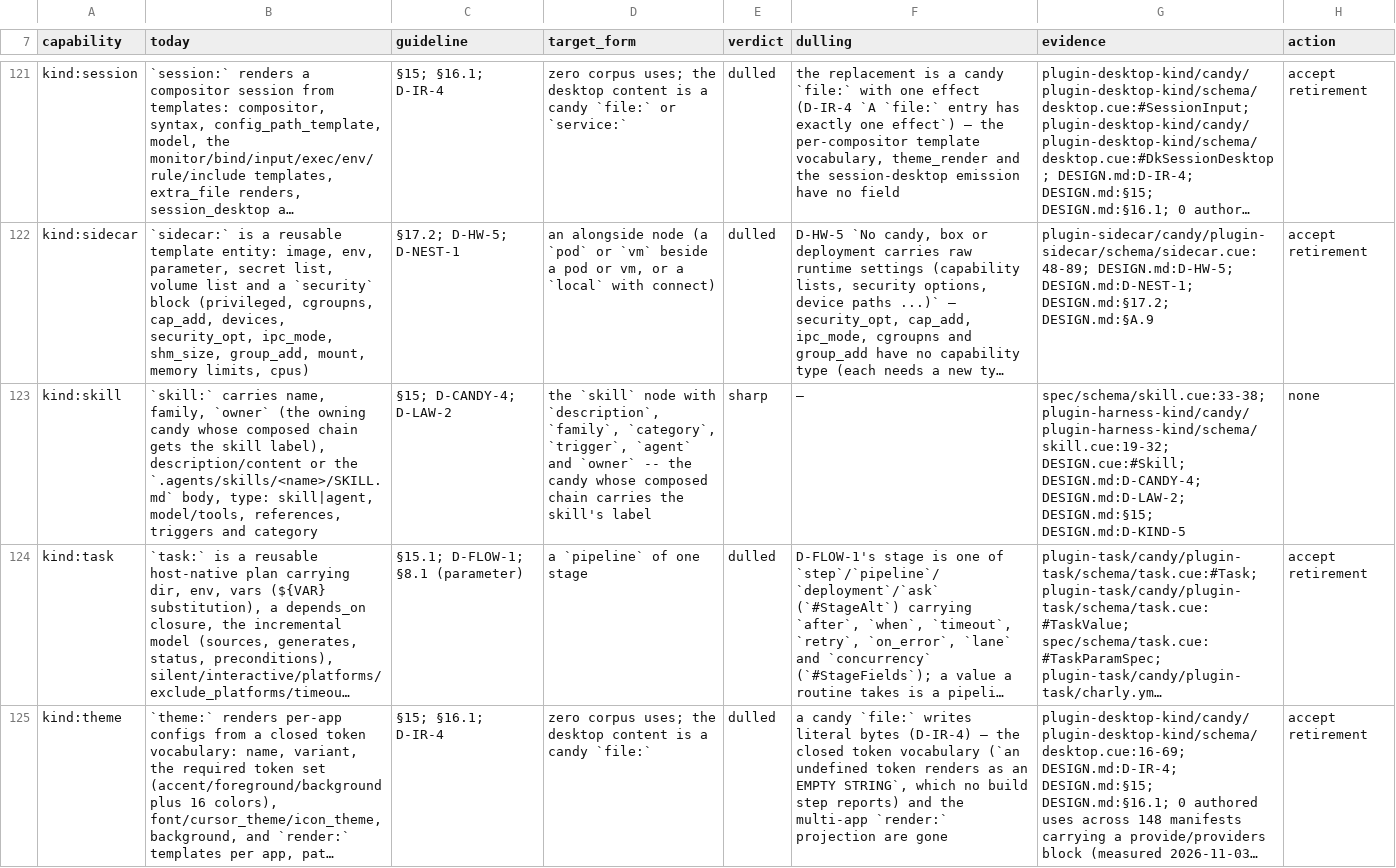
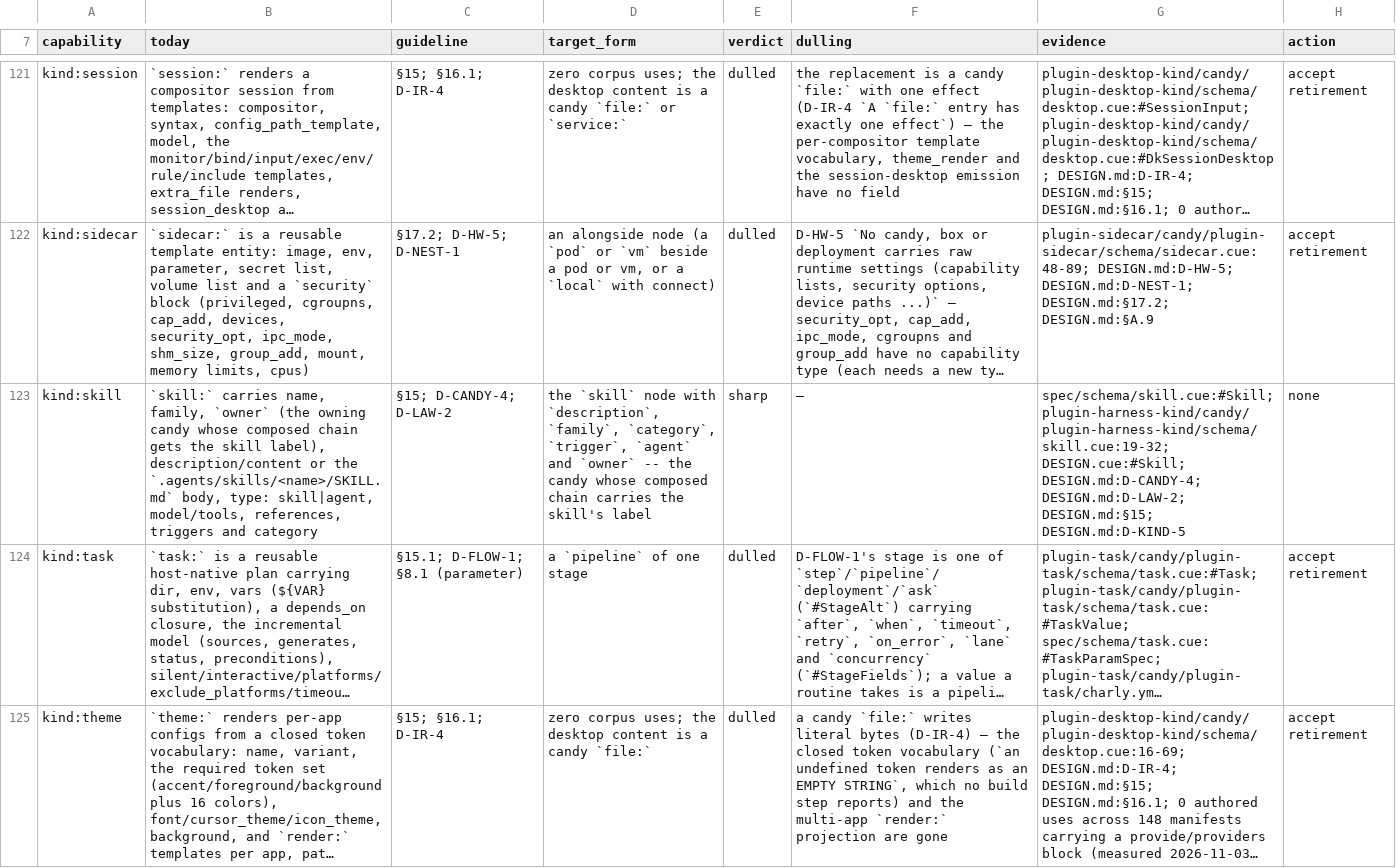
Before and after one commit to opencharly/opencharly, a TSV file: design/dulling.tsv, drawn as a sheet; only a part is shown, gaps mark what is left out; long unchanged cells end in …; the diff names each change by its address in the sheet, - before the commit and + after, or states it on an @@ line.

```diff
--- a/design/dulling.tsv
+++ b/design/dulling.tsv
-G123 (evidence): spec/schema/skill.cue:33-38; plugin-harness-kind/candy/plugin-harness-kind/schema/skill.cue:19-32; DESIGN.cue:#Skill;…
+G123 (evidence): spec/schema/skill.cue:#Skill; plugin-harness-kind/candy/plugin-harness-kind/schema/skill.cue:19-32; DESIGN.cue:#Skill;…
```
Also changed, not shown: design/cite-baseline.tsv.
